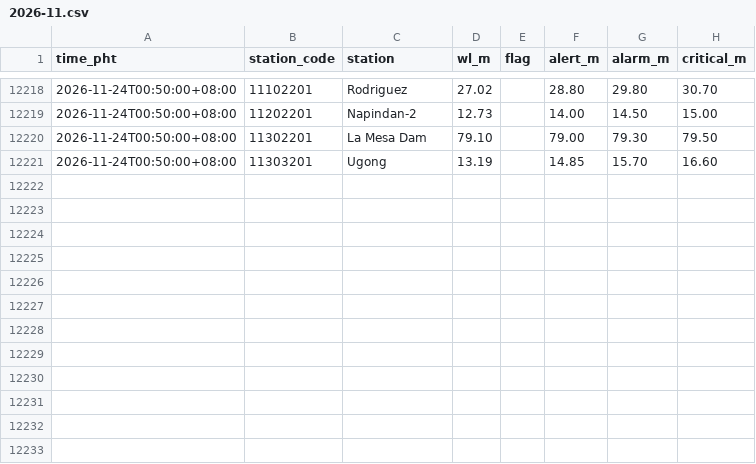
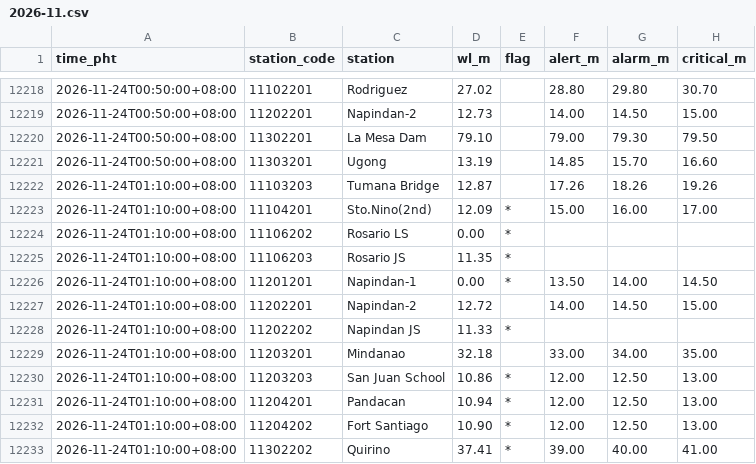
Before and after one commit to krystasis/ph-hazards, a CSV file: data/river_levels/2026-11.csv, drawn as a sheet; only a part is shown, gaps mark what is left out; the diff names each change by its address in the sheet, - before the commit and + after, or states it on an @@ line.

```diff
--- a/data/river_levels/2026-11.csv
+++ b/data/river_levels/2026-11.csv
+row 12222: 2026-11-24T01:10:00+08:00 | 11103203 | Tumana Bridge | 12.87 |  | 17.26 | 18.26 | 19.26
+row 12223: 2026-11-24T01:10:00+08:00 | 11104201 | Sto.Nino(2nd) | 12.09 | * | 15.00 | 16.00 | 17.00
+row 12224: 2026-11-24T01:10:00+08:00 | 11106202 | Rosario LS | 0.00 | *
+row 12225: 2026-11-24T01:10:00+08:00 | 11106203 | Rosario JS | 11.35 | *
+row 12226: 2026-11-24T01:10:00+08:00 | 11201201 | Napindan-1 | 0.00 | * | 13.50 | 14.00 | 14.50
+row 12227: 2026-11-24T01:10:00+08:00 | 11202201 | Napindan-2 | 12.72 |  | 14.00 | 14.50 | 15.00
+row 12228: 2026-11-24T01:10:00+08:00 | 11202202 | Napindan JS | 11.33 | *
+row 12229: 2026-11-24T01:10:00+08:00 | 11203201 | Mindanao | 32.18 |  | 33.00 | 34.00 | 35.00
+row 12230: 2026-11-24T01:10:00+08:00 | 11203203 | San Juan School | 10.86 | * | 12.00 | 12.50 | 13.00
+row 12231: 2026-11-24T01:10:00+08:00 | 11204201 | Pandacan | 10.94 | * | 12.00 | 12.50 | 13.00
+row 12232: 2026-11-24T01:10:00+08:00 | 11204202 | Fort Santiago | 10.90 | * | 12.00 | 12.50 | 13.00
+row 12233: 2026-11-24T01:10:00+08:00 | 11302202 | Quirino | 37.41 | * | 39.00 | 40.00 | 41.00
```
Also changed, not shown: 4 other files.
